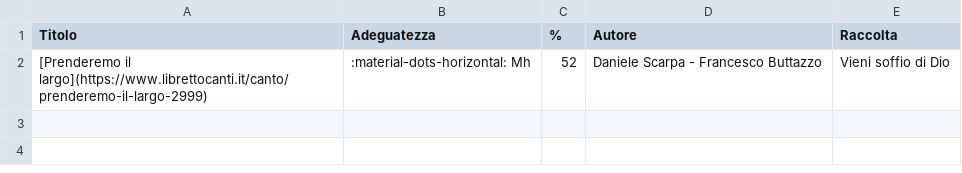
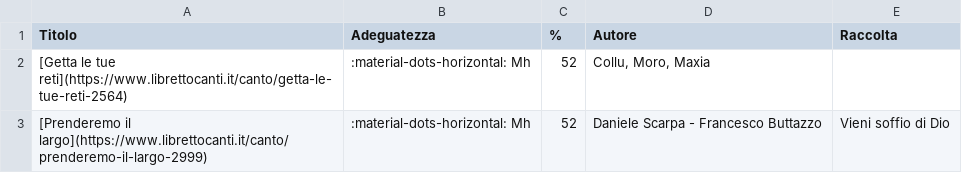
Before and after one commit to dennisangemi/hildegard, a CSV file: data/suggeriti-congedo-latest.csv, drawn as a sheet.

```diff
--- a/data/suggeriti-congedo-latest.csv
+++ b/data/suggeriti-congedo-latest.csv
@@ -1,2 +1,3 @@
 Titolo,Adeguatezza,%,Autore,Raccolta
+[Getta le tue reti](https://www.librettocanti.it/canto/getta-le-tue-reti-2564),:material-dots-horizontal: Mh,52,"Collu, Moro, Maxia",
 [Prenderemo il largo](https://www.librettocanti.it/canto/prenderemo-il-largo-2999),:material-dots-horizontal: Mh,52,Daniele Scarpa - Francesco Buttazzo,Vieni soffio di Dio
```
Also changed, not shown: data/manually_selected.csv, data/suggerimenti-20250504.csv, 8 other files.
